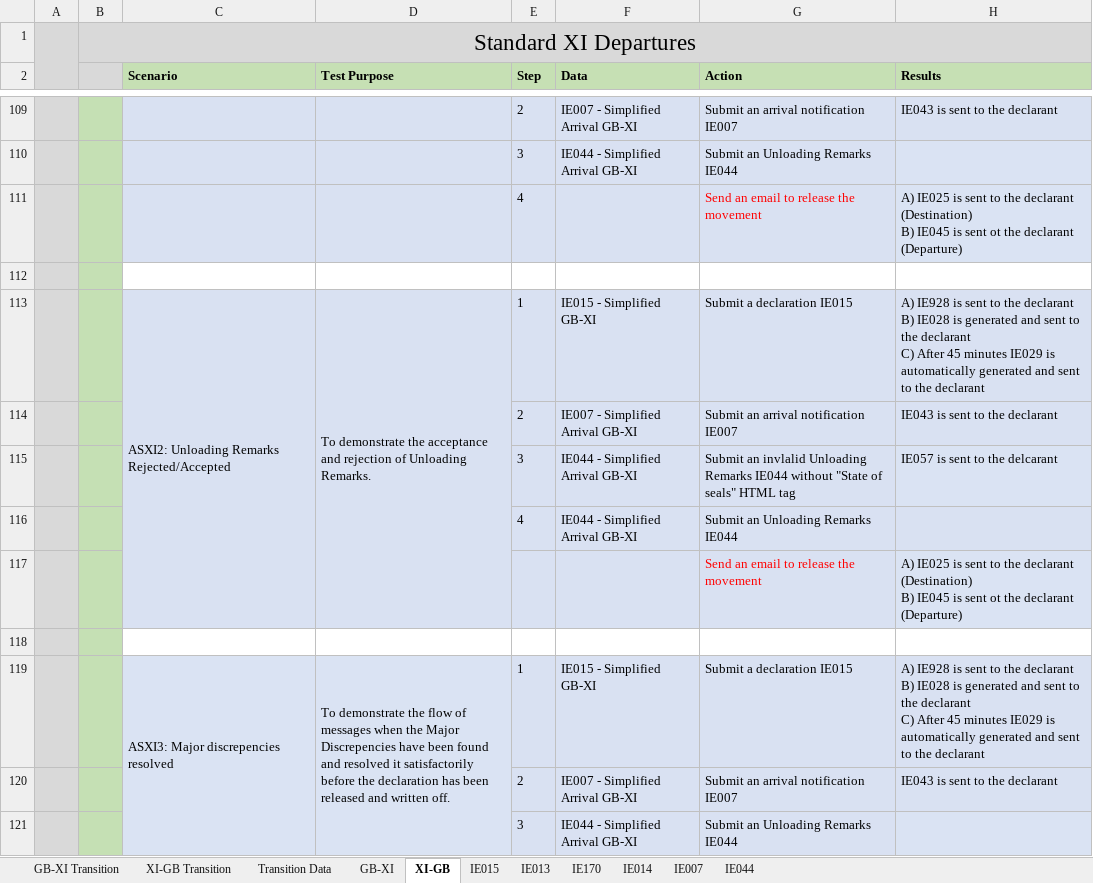
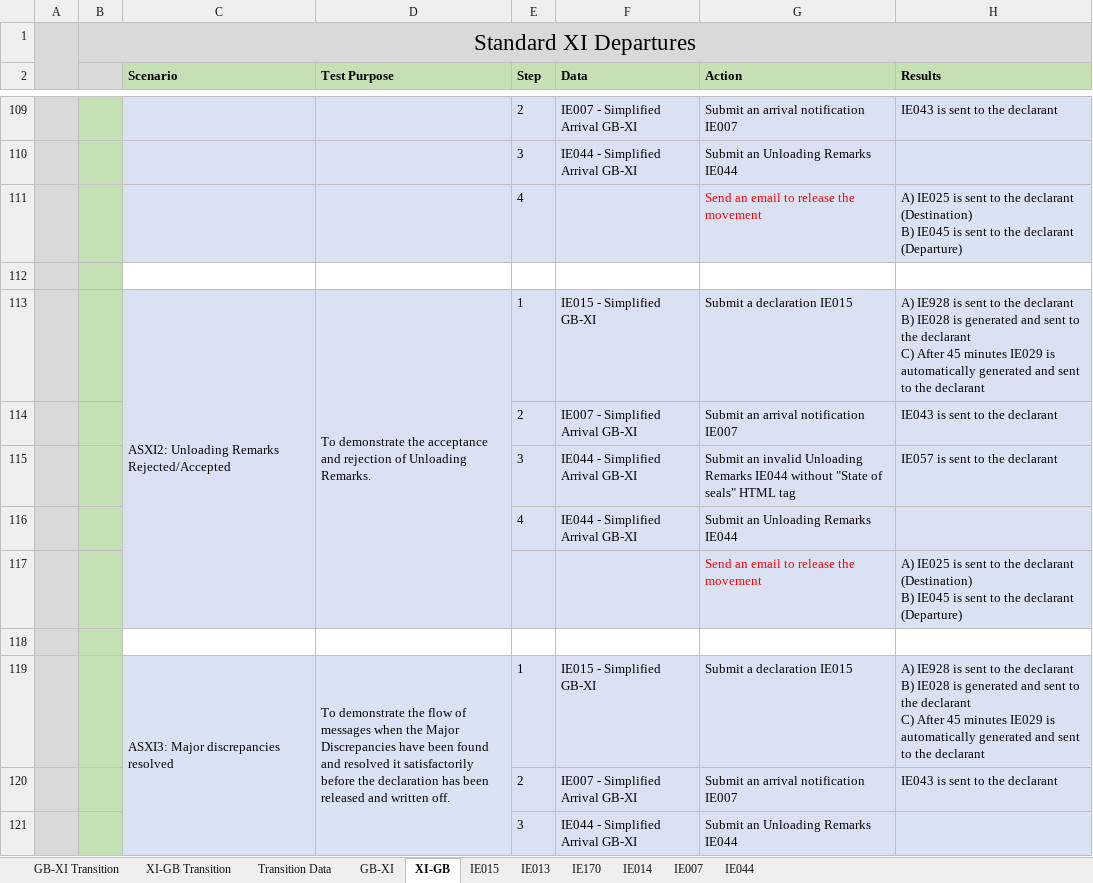
Before and after one commit to hmrc/ctc-traders-phase5-testing-guide, an Excel workbook: source/downloads/ncts5-trader-test-pack/NCTS5_Trader_Test_Data_Spreadsheet_v4.xlsx, sheet XI-GB, drawn as a sheet; only a part is shown, gaps mark what is left out; values as stored, in another font and other column widths than the file's, no borders; the diff covers the shown part only; the diff names each change by its address in the sheet, - before the commit and + after, or states it on an @@ line.

```diff
--- a/source/downloads/ncts5-trader-test-pack/NCTS5_Trader_Test_Data_Spreadsheet_v4.xlsx (sheet XI-GB)
+++ b/source/downloads/ncts5-trader-test-pack/NCTS5_Trader_Test_Data_Spreadsheet_v4.xlsx (sheet XI-GB)
-H111 (Results): …is sent ot the declarant…
+H111 (Results): …is sent to the declarant…
-G115 (Action): Submit an invlalid Unloading Remarks…
+G115 (Action): Submit an invalid Unloading Remarks…
-H115 (Results): IE057 is sent to the delcarant
+H115 (Results): IE057 is sent to the declarant
-H117 (Results): …is sent ot the declarant…
+H117 (Results): …is sent to the declarant…
-C119 (Scenario): ASXI3: Major discrepencies resolved
+C119 (Scenario): ASXI3: Major discrepancies resolved
-D119 (Test Purpose): …the Major Discrepencies have been…
+D119 (Test Purpose): …the Major Discrepancies have been…
```
Also changed, not shown: 12 edited cells elsewhere in this sheet, sheet IE044, sheet IE015, sheet GB-XI Transition, sheet GB-XI, sheet IE013, 2 other files.
